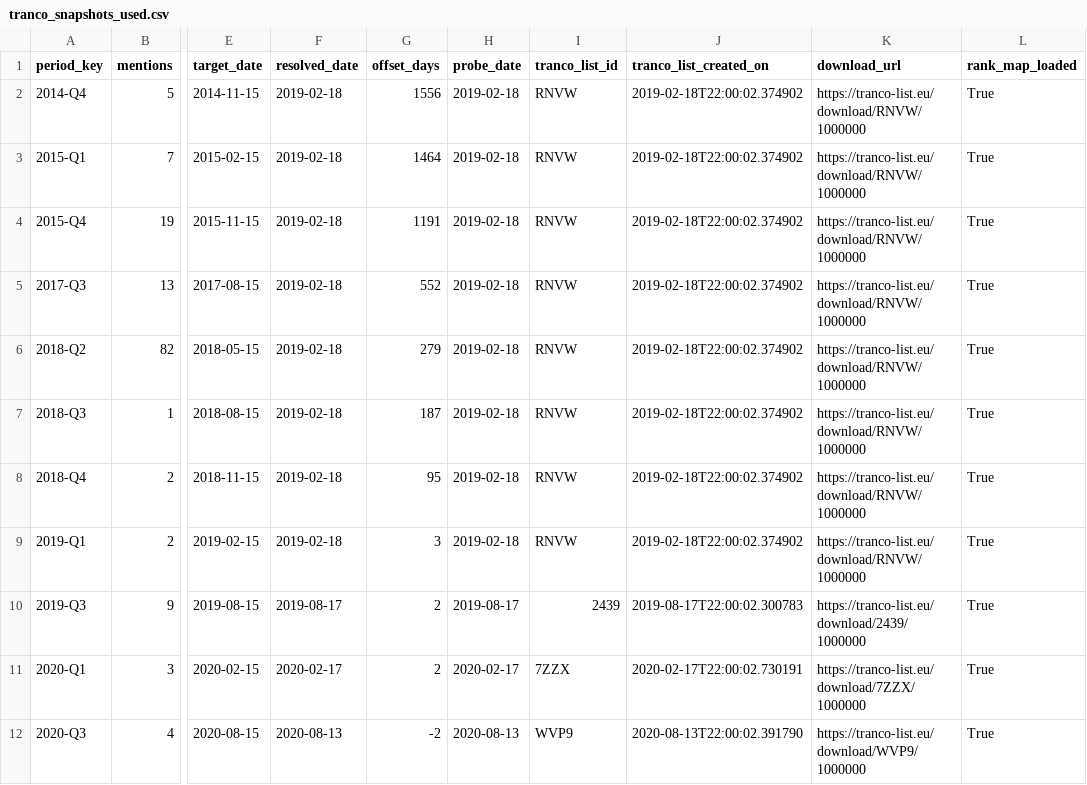
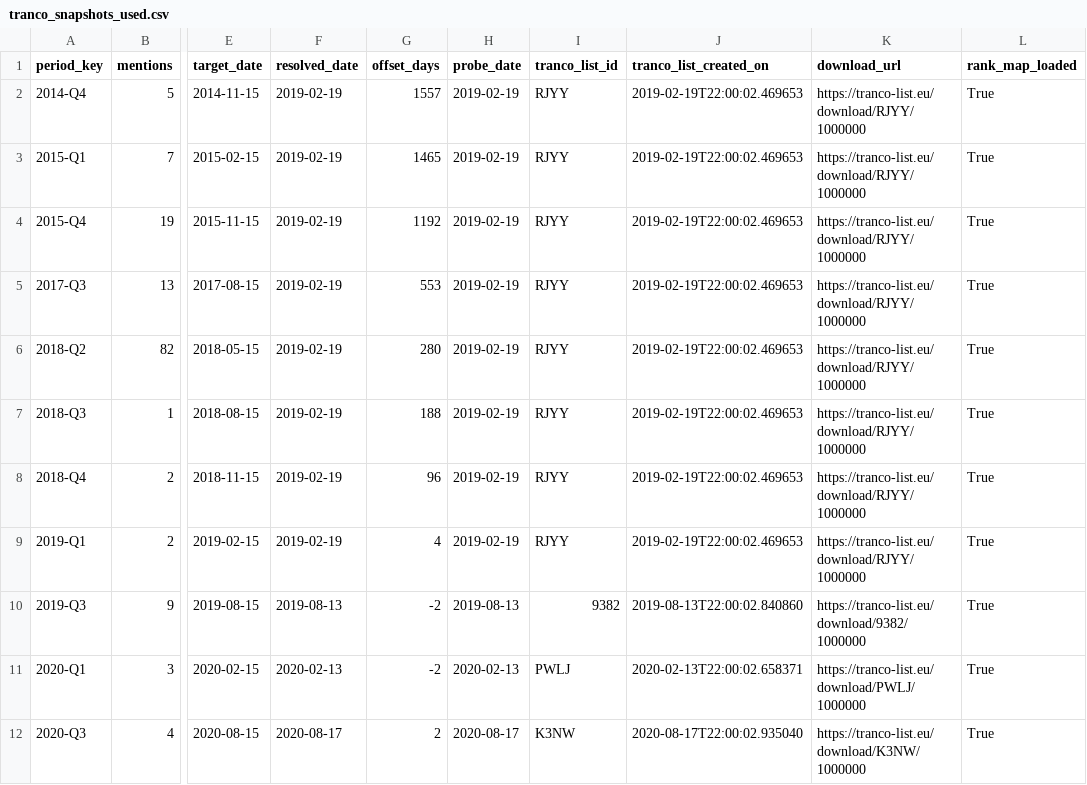
Before and after one commit to jakeberv/jakeberv.github.io, a CSV file: data/impact/reach/tranco_snapshots_used.csv, drawn as a sheet; only a part is shown, gaps mark what is left out; the diff covers the shown part only; the diff names each change by its address in the sheet, - before the commit and + after, or states it on an @@ line.

```diff
--- a/data/impact/reach/tranco_snapshots_used.csv
+++ b/data/impact/reach/tranco_snapshots_used.csv
-F2:F9 (resolved_date): 2019-02-18
+F2:F9 (resolved_date): 2019-02-19
-G2 (offset_days): 1556
+G2 (offset_days): 1557
-H2:H9 (probe_date): 2019-02-18
+H2:H9 (probe_date): 2019-02-19
-I2:I9 (tranco_list_id): RNVW
+I2:I9 (tranco_list_id): RJYY
-J2:J9 (tranco_list_created_on): 2019-02-18T22:00:02.374902
+J2:J9 (tranco_list_created_on): 2019-02-19T22:00:02.469653
-K2:K9 (download_url): https://tranco-list.eu/download/RNVW/1000000
+K2:K9 (download_url): https://tranco-list.eu/download/RJYY/1000000
-G3 (offset_days): 1464
+G3 (offset_days): 1465
-G4 (offset_days): 1191
+G4 (offset_days): 1192
-G5 (offset_days): 552
+G5 (offset_days): 553
-G6 (offset_days): 279
+G6 (offset_days): 280
-G7 (offset_days): 187
+G7 (offset_days): 188
-G8 (offset_days): 95
+G8 (offset_days): 96
-G9 (offset_days): 3
+G9 (offset_days): 4
-F10 (resolved_date): 2019-08-17
+F10 (resolved_date): 2019-08-13
-G10:G11 (offset_days): 2
+G10:G11 (offset_days): -2
-H10 (probe_date): 2019-08-17
+H10 (probe_date): 2019-08-13
-I10 (tranco_list_id): 2439
+I10 (tranco_list_id): 9382
-J10 (tranco_list_created_on): 2019-08-17T22:00:02.300783
+J10 (tranco_list_created_on): 2019-08-13T22:00:02.840860
-K10 (download_url): https://tranco-list.eu/download/2439/1000000
+K10 (download_url): https://tranco-list.eu/download/9382/1000000
-F11 (resolved_date): 2020-02-17
+F11 (resolved_date): 2020-02-13
-H11 (probe_date): 2020-02-17
+H11 (probe_date): 2020-02-13
-I11 (tranco_list_id): 7ZZX
+I11 (tranco_list_id): PWLJ
-J11 (tranco_list_created_on): 2020-02-17T22:00:02.730191
+J11 (tranco_list_created_on): 2020-02-13T22:00:02.658371
-K11 (download_url): https://tranco-list.eu/download/7ZZX/1000000
+K11 (download_url): https://tranco-list.eu/download/PWLJ/1000000
-F12 (resolved_date): 2020-08-13
+F12 (resolved_date): 2020-08-17
-G12 (offset_days): -2
+G12 (offset_days): 2
-H12 (probe_date): 2020-08-13
+H12 (probe_date): 2020-08-17
-I12 (tranco_list_id): WVP9
+I12 (tranco_list_id): K3NW
-J12 (tranco_list_created_on): 2020-08-13T22:00:02.391790
+J12 (tranco_list_created_on): 2020-08-17T22:00:02.935040
-K12 (download_url): https://tranco-list.eu/download/WVP9/1000000
+K12 (download_url): https://tranco-list.eu/download/K3NW/1000000
```
Also changed, not shown: 37 edited cells elsewhere in this file, data/impact/reach/outlet_reach.csv, data/impact/reach/time_adjusted_mentions_reach.csv, 6 other files.
